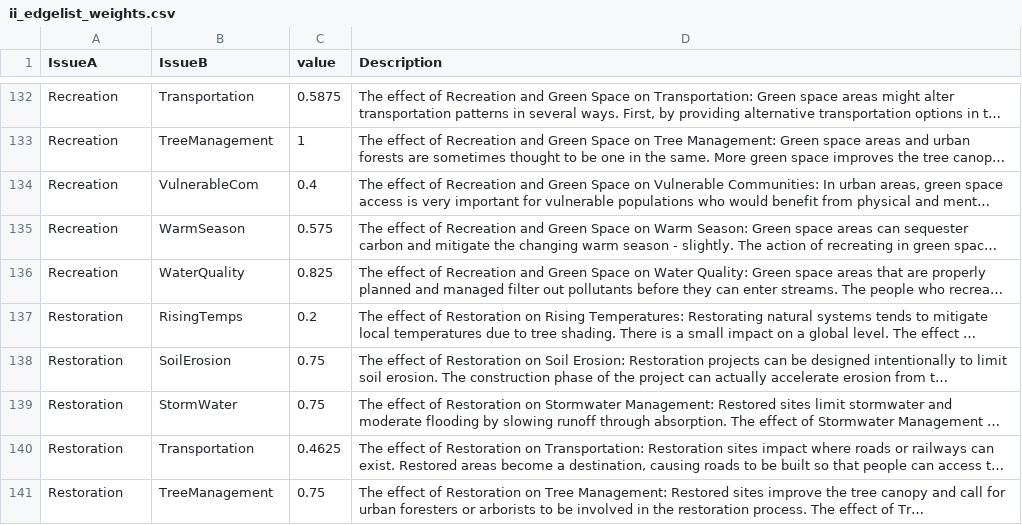
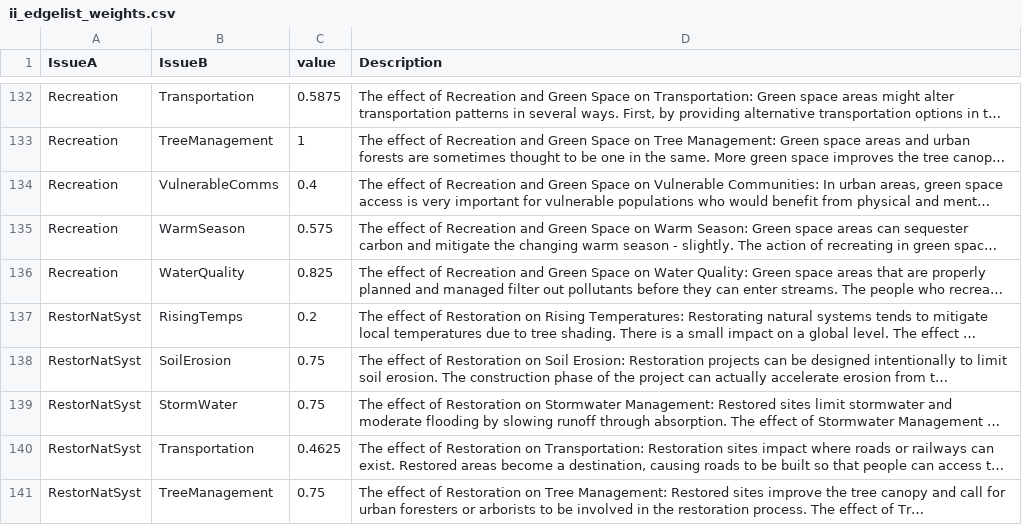
Before and after one commit to TheCoder-101/Social-Network, a CSV file: ii_edgelist_weights.csv, drawn as a sheet; only a part is shown, gaps mark what is left out; long unchanged cells end in …; the diff covers the shown part only; the diff names each change by its address in the sheet, - before the commit and + after, or states it on an @@ line.

```diff
--- a/ii_edgelist_weights.csv
+++ b/ii_edgelist_weights.csv
-B134 (IssueB): VulnerableCom
+B134 (IssueB): VulnerableComms
-A137:A141 (IssueA): Restoration
+A137:A141 (IssueA): RestorNatSyst
```
Also changed, not shown: 66 edited cells elsewhere in this file.
